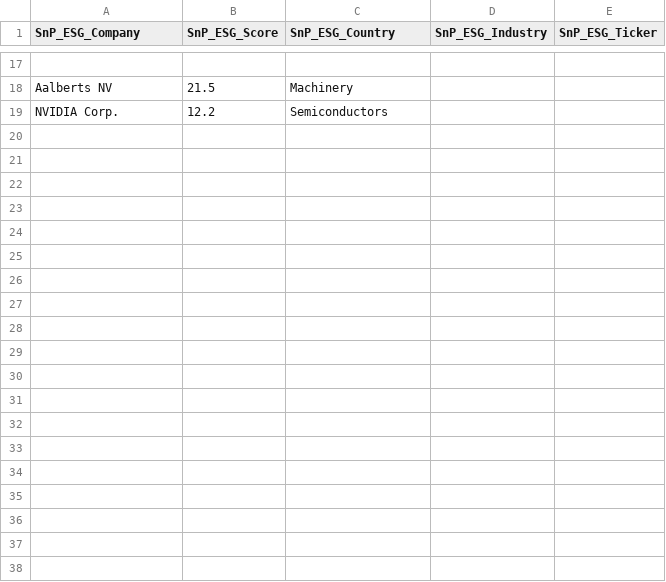
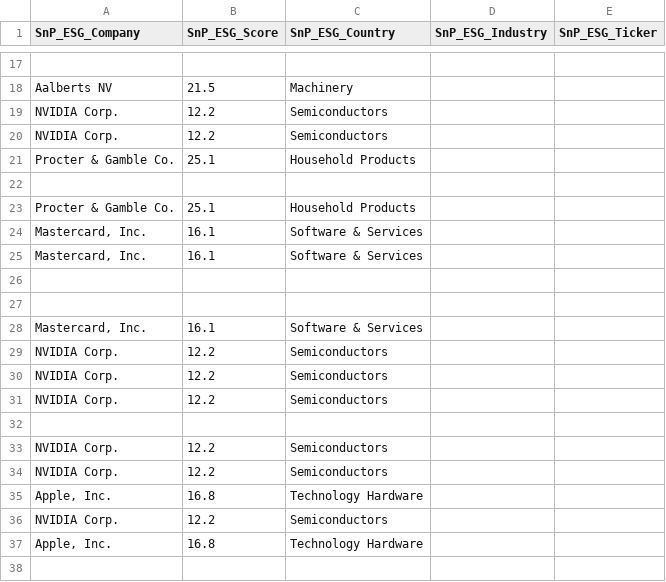
Before and after one commit to imercadouchicago/ESG_Score_API, a CSV file: esg_app/api/data/SP500_esg_scores.csv.csv, drawn as a sheet; only a part is shown, gaps mark what is left out; the diff covers the shown part only.

```diff
--- a/esg_app/api/data/SP500_esg_scores.csv.csv
+++ b/esg_app/api/data/SP500_esg_scores.csv.csv
@@ -19 +19,20 @@ Aalberts NV,21.5,Machinery
 NVIDIA Corp.,12.2,Semiconductors
+NVIDIA Corp.,12.2,Semiconductors
+Procter & Gamble Co.,25.1,Household Products
+,,
+Procter & Gamble Co.,25.1,Household Products
+"Mastercard, Inc.",16.1,Software & Services
+"Mastercard, Inc.",16.1,Software & Services
+,,
+,,
+"Mastercard, Inc.",16.1,Software & Services
+NVIDIA Corp.,12.2,Semiconductors
+NVIDIA Corp.,12.2,Semiconductors
+NVIDIA Corp.,12.2,Semiconductors
+,,
+NVIDIA Corp.,12.2,Semiconductors
+NVIDIA Corp.,12.2,Semiconductors
+"Apple, Inc.",16.8,Technology Hardware
+NVIDIA Corp.,12.2,Semiconductors
+"Apple, Inc.",16.8,Technology Hardware
+,,
```
Also changed, not shown: 80 added rows elsewhere in this file, 1 other file.
